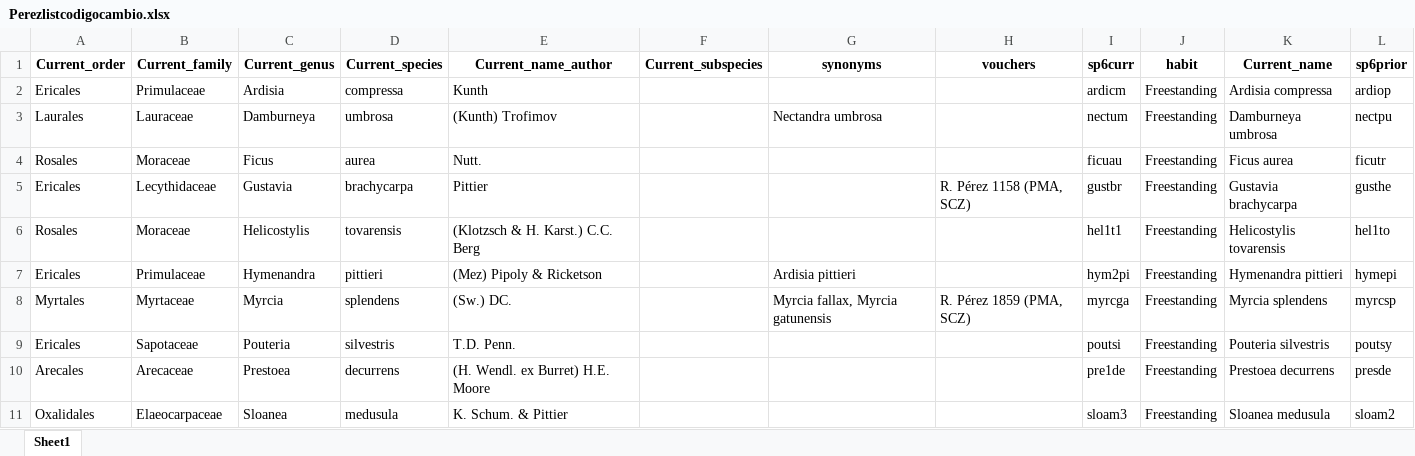
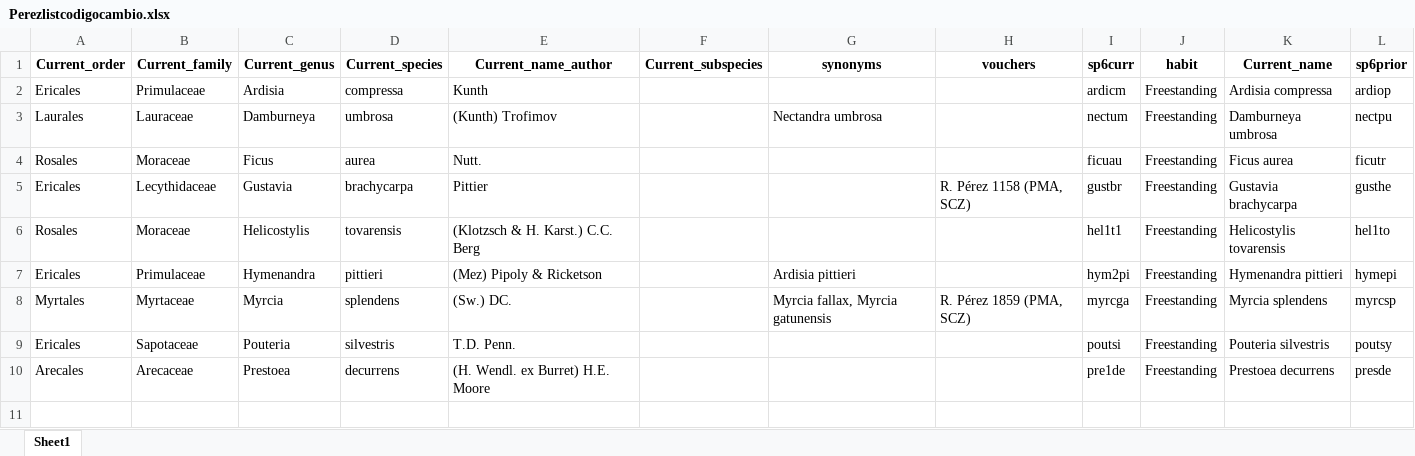
Before and after one commit to PanamaForestGEO/Panama_plant_species_lists, an Excel workbook: tocheck/Perezlistcodigocambio.xlsx, sheet Sheet1, drawn as a sheet; values as stored, in another font and other column widths than the file's, no borders; the diff names each change by its address in the sheet, - before the commit and + after, or states it on an @@ line.

```diff
--- a/tocheck/Perezlistcodigocambio.xlsx (sheet Sheet1)
+++ b/tocheck/Perezlistcodigocambio.xlsx (sheet Sheet1)
-row 11: Oxalidales | Elaeocarpaceae | Sloanea | medusula | K. Schum. & Pittier |  |  |  | sloam3 | Freestanding | Sloanea medusula | sloam2
```
Also changed, not shown: splists_mid/ViewTaxonomy_2024-09-10HM_tnrs.xlsx, splists_mid/nomenclature_R_20210224_Rready_fixed_tnrs.xlsx, 11 other files.
